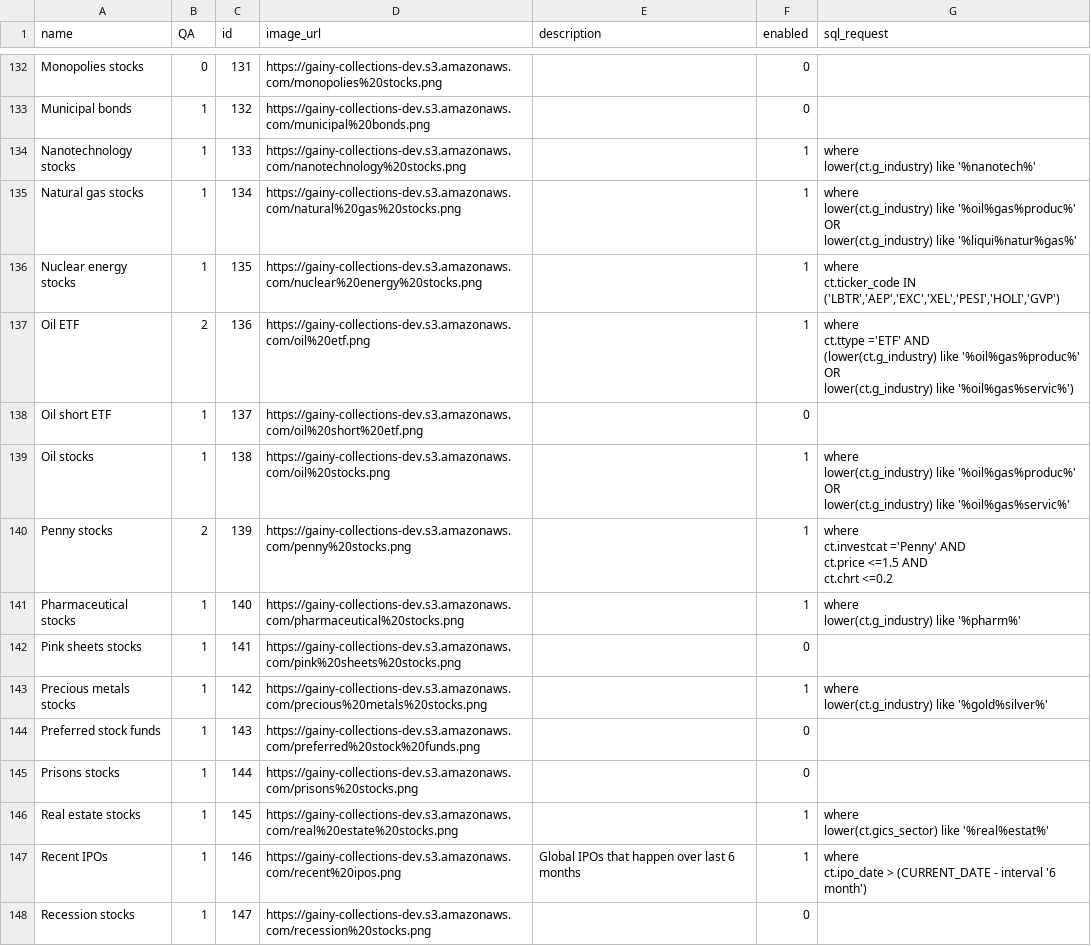
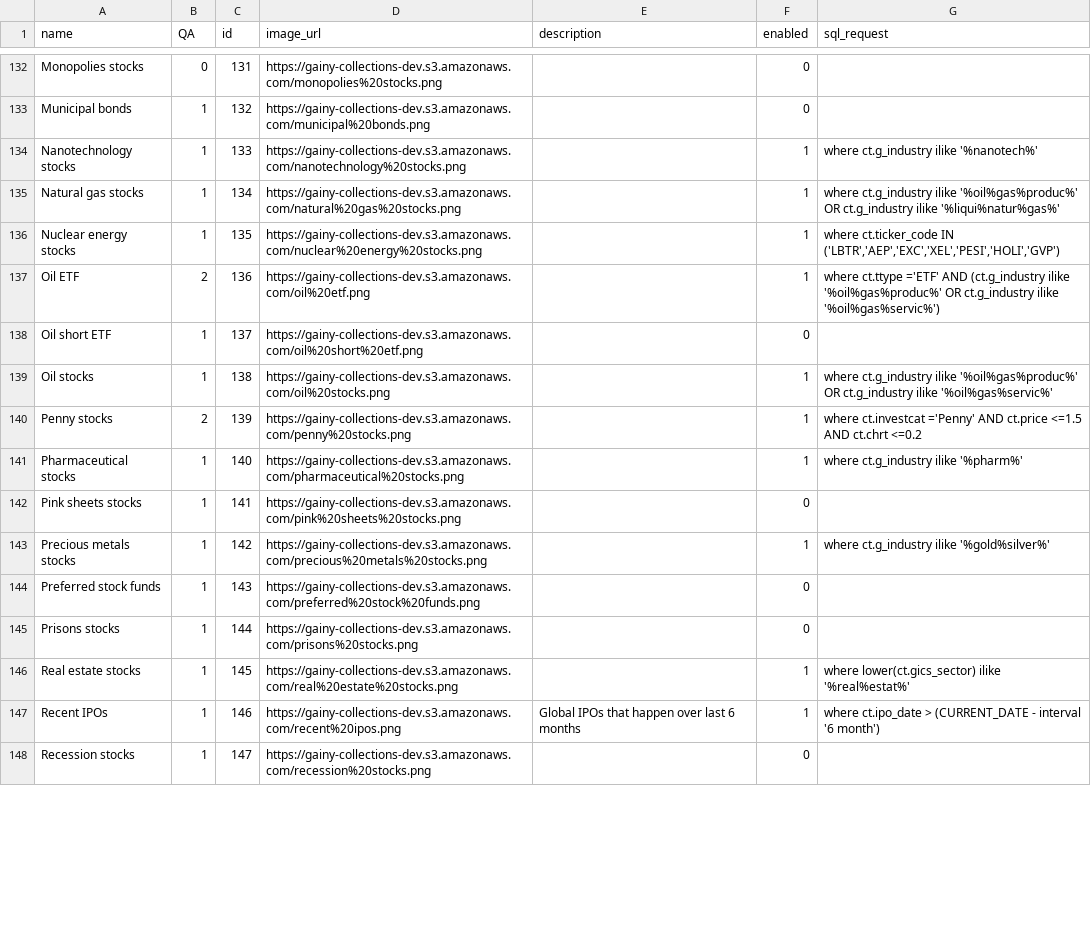
Before and after one commit to gainy-app/gainy, a CSV file: src/gainy-fetch/meltano/data/collections.csv, drawn as a sheet; only a part is shown, gaps mark what is left out; the diff covers the shown part only.

Commit message:
Update collections.csv
1. replace all '&' symbols in where-clauses (typo, instead of '%' in few places) -> edited
2. upper&lover case letters in country_name -> switched to ilike
3. guarantee success of filtering by words in where-clauses -> switched to ilike, removed lower()
4. 'Restaurant stocks' -> DISABLED (duplicate of 'fast food' (industry = casual dinning) and seems that fast food is more popular anyway)

```diff
--- a/src/gainy-fetch/meltano/data/collections.csv
+++ b/src/gainy-fetch/meltano/data/collections.csv
@@ -325,32 +133,16 @@ Monopolies stocks,0,131,https://gainy-collections-dev.s3.amazonaws.com/monopolie
 Municipal bonds,1,132,https://gainy-collections-dev.s3.amazonaws.com/municipal%20bonds.png,,0,
-Nanotechnology stocks,1,133,https://gainy-collections-dev.s3.amazonaws.com/nanotechnology%20stocks.png,,1,"where
-lower(ct.g_industry) like '%nanotech%'"
-Natural gas stocks,1,134,https://gainy-collections-dev.s3.amazonaws.com/natural%20gas%20stocks.png,,1,"where
-lower(ct.g_industry) like '%oil%gas%produc%' OR
-lower(ct.g_industry) like '%liqui%natur%gas%'"
-Nuclear energy stocks,1,135,https://gainy-collections-dev.s3.amazonaws.com/nuclear%20energy%20stocks.png,,1,"where
-ct.ticker_code IN ('LBTR','AEP','EXC','XEL','PESI','HOLI','GVP')"
-Oil ETF,2,136,https://gainy-collections-dev.s3.amazonaws.com/oil%20etf.png,,1,"where
-ct.ttype ='ETF' AND
-(lower(ct.g_industry) like '%oil%gas%produc%' OR
-lower(ct.g_industry) like '%oil%gas%servic%')"
+Nanotechnology stocks,1,133,https://gainy-collections-dev.s3.amazonaws.com/nanotechnology%20stocks.png,,1,where ct.g_industry ilike '%nanotech%'
+Natural gas stocks,1,134,https://gainy-collections-dev.s3.amazonaws.com/natural%20gas%20stocks.png,,1,where ct.g_industry ilike '%oil%gas%produc%' OR ct.g_industry ilike '%liqui%natur%gas%'
+Nuclear energy stocks,1,135,https://gainy-collections-dev.s3.amazonaws.com/nuclear%20energy%20stocks.png,,1,"where ct.ticker_code IN ('LBTR','AEP','EXC','XEL','PESI','HOLI','GVP')"
+Oil ETF,2,136,https://gainy-collections-dev.s3.amazonaws.com/oil%20etf.png,,1,where ct.ttype ='ETF' AND (ct.g_industry ilike '%oil%gas%produc%' OR ct.g_industry ilike '%oil%gas%servic%')
 Oil short ETF,1,137,https://gainy-collections-dev.s3.amazonaws.com/oil%20short%20etf.png,,0,
-Oil stocks,1,138,https://gainy-collections-dev.s3.amazonaws.com/oil%20stocks.png,,1,"where
-lower(ct.g_industry) like '%oil%gas%produc%' OR
-lower(ct.g_industry) like '%oil%gas%servic%'"
-Penny stocks,2,139,https://gainy-collections-dev.s3.amazonaws.com/penny%20stocks.png,,1,"where
-ct.investcat ='Penny' AND
-ct.price <=1.5 AND
-ct.chrt <=0.2"
-Pharmaceutical stocks,1,140,https://gainy-collections-dev.s3.amazonaws.com/pharmaceutical%20stocks.png,,1,"where
-lower(ct.g_industry) like '%pharm%'"
+Oil stocks,1,138,https://gainy-collections-dev.s3.amazonaws.com/oil%20stocks.png,,1,where ct.g_industry ilike '%oil%gas%produc%' OR ct.g_industry ilike '%oil%gas%servic%'
+Penny stocks,2,139,https://gainy-collections-dev.s3.amazonaws.com/penny%20stocks.png,,1,where ct.investcat ='Penny' AND ct.price <=1.5 AND ct.chrt <=0.2
+Pharmaceutical stocks,1,140,https://gainy-collections-dev.s3.amazonaws.com/pharmaceutical%20stocks.png,,1,where ct.g_industry ilike '%pharm%'
 Pink sheets stocks,1,141,https://gainy-collections-dev.s3.amazonaws.com/pink%20sheets%20stocks.png,,0,
-Precious metals stocks,1,142,https://gainy-collections-dev.s3.amazonaws.com/precious%20metals%20stocks.png,,1,"where
-lower(ct.g_industry) like '%gold%silver%'"
+Precious metals stocks,1,142,https://gainy-collections-dev.s3.amazonaws.com/precious%20metals%20stocks.png,,1,where ct.g_industry ilike '%gold%silver%'
 Preferred stock funds,1,143,https://gainy-collections-dev.s3.amazonaws.com/preferred%20stock%20funds.png,,0,
 Prisons stocks,1,144,https://gainy-collections-dev.s3.amazonaws.com/prisons%20stocks.png,,0,
-Real estate stocks,1,145,https://gainy-collections-dev.s3.amazonaws.com/real%20estate%20stocks.png,,1,"where
-lower(ct.gics_sector) like '%real%estat%'"
-Recent IPOs,1,146,https://gainy-collections-dev.s3.amazonaws.com/recent%20ipos.png,Global IPOs that happen over last 6 months,1,"where
-ct.ipo_date > (CURRENT_DATE - interval '6 month')"
+Real estate stocks,1,145,https://gainy-collections-dev.s3.amazonaws.com/real%20estate%20stocks.png,,1,where lower(ct.gics_sector) ilike '%real%estat%'
+Recent IPOs,1,146,https://gainy-collections-dev.s3.amazonaws.com/recent%20ipos.png,Global IPOs that happen over last 6 months,1,where ct.ipo_date > (CURRENT_DATE - interval '6 month')
 Recession stocks,1,147,https://gainy-collections-dev.s3.amazonaws.com/recession%20stocks.png,,0,
```
Also changed, not shown: 111 edited cells elsewhere in this file.
